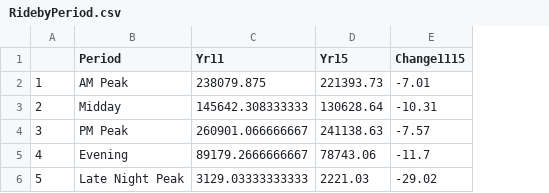
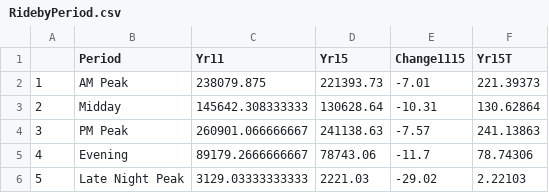
Before and after one commit to katerabinowitz/DC-Transportation, a CSV file: WMATA Ridership/RidebyPeriod.csv, drawn as a sheet; the diff names each change by its address in the sheet, - before the commit and + after, or states it on an @@ line.

```diff
--- a/WMATA Ridership/RidebyPeriod.csv
+++ b/WMATA Ridership/RidebyPeriod.csv
+column F (Yr15T), rows 2-6: 221.39373 | 130.62864 | 241.13863 | 78.74306 | 2.22103
```
Also changed, not shown: WMATA Ridership/StationAnnualRidership.csv, 1 other file.
